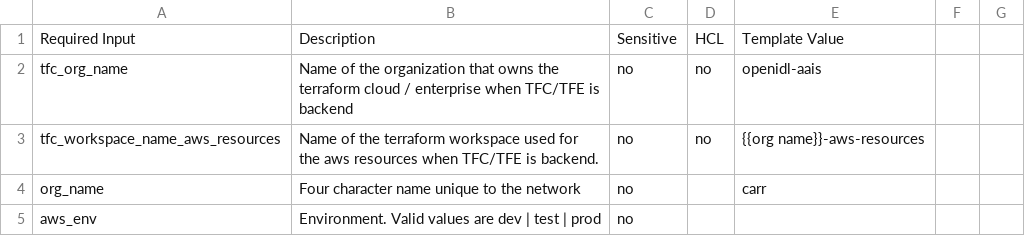
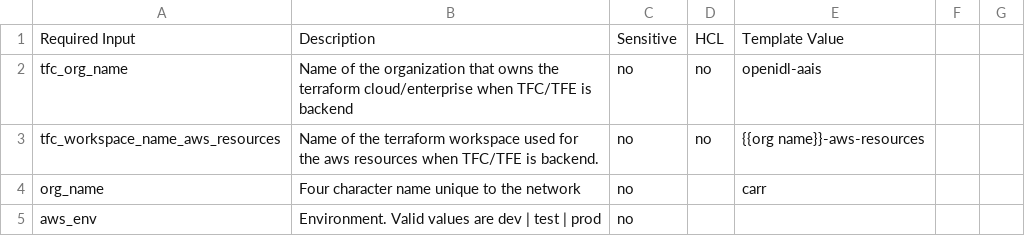
Before and after one commit to senofi/documentation, a CSV file: docs/source/table-terraform-variables.csv, drawn as a sheet; only a part is shown.

```diff
--- a/docs/source/table-terraform-variables.csv
+++ b/docs/source/table-terraform-variables.csv
@@ -1,3 +1,3 @@
 Required Input,Description,Sensitive,HCL,Template Value
-tfc_org_name,Name of the organization that owns the terraform cloud / enterprise when TFC/TFE is backend,no,no,openidl-aais
+tfc_org_name,Name of the organization that owns the terraform cloud/enterprise when TFC/TFE is backend,no,no,openidl-aais
 tfc_workspace_name_aws_resources,Name of the terraform workspace used for the aws resources when TFC/TFE is backend.,no,no,{{org name}}-aws-resources
```
Also changed, not shown: 16 other files.
